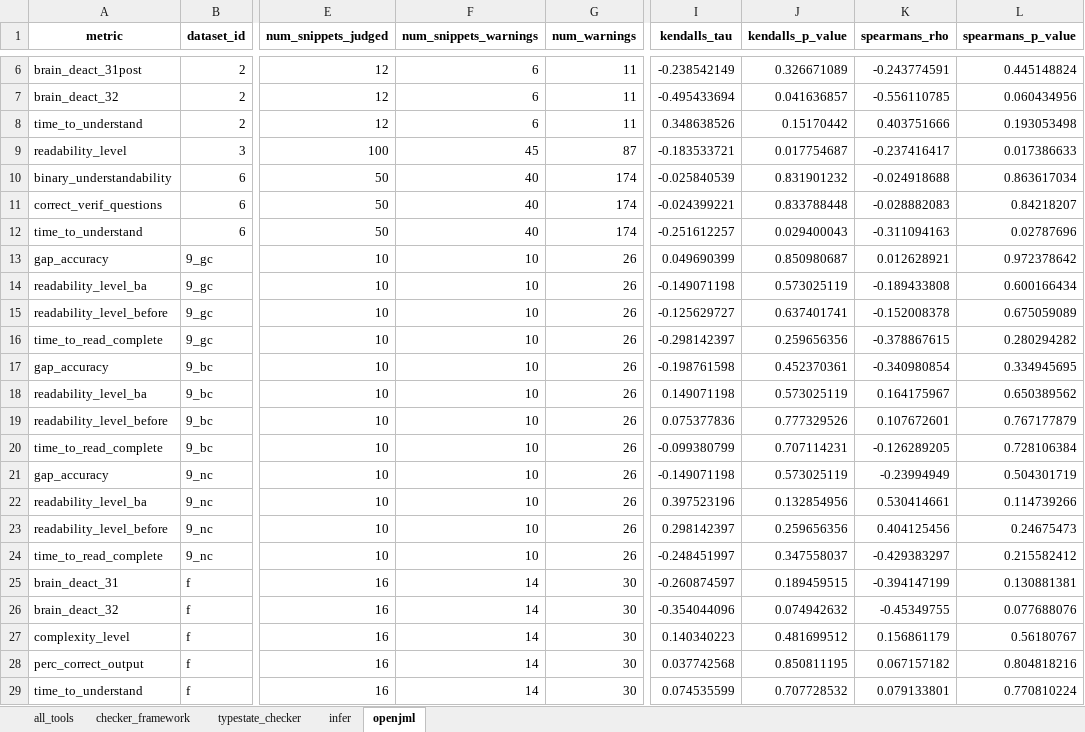
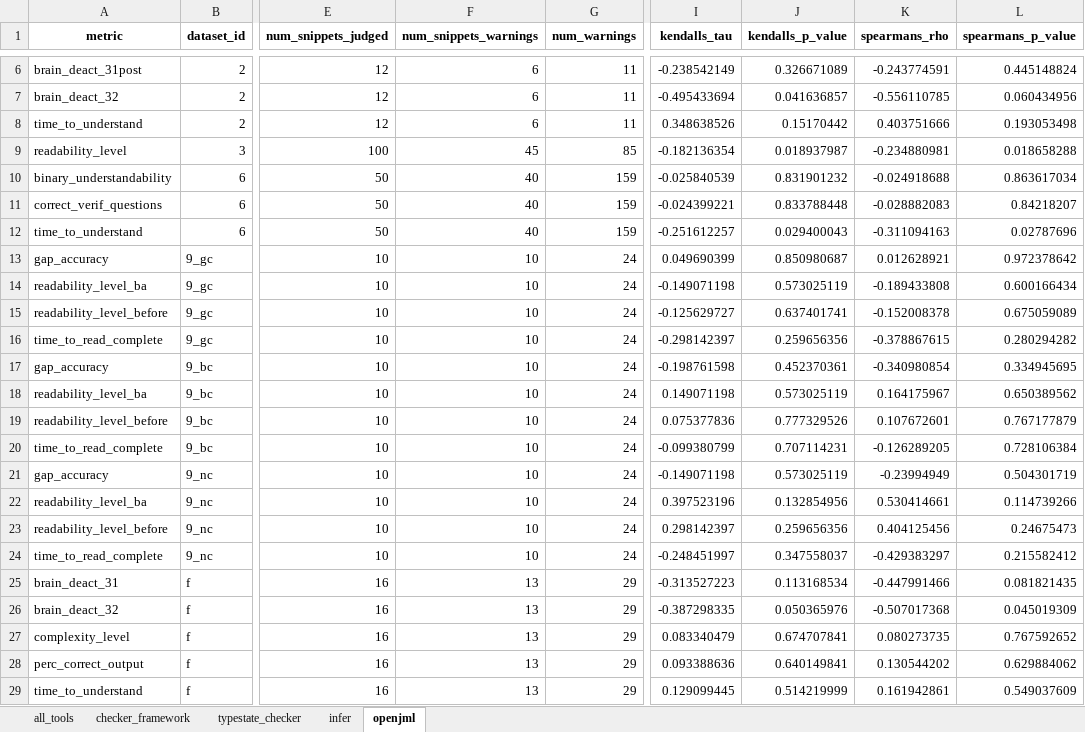
Before and after one commit to sea-lab-wm/complexity-verification-project, an Excel workbook: data/correlation_analysis_timeout_zero.xlsx, sheet openjml, drawn as a sheet; only a part is shown, gaps mark what is left out; values as stored, in another font and other column widths than the file's, no borders; the diff names each change by its address in the sheet, - before the commit and + after, or states it on an @@ line.

Commit message:
Update timeout handling

```diff
--- a/data/correlation_analysis_timeout_zero.xlsx (sheet openjml)
+++ b/data/correlation_analysis_timeout_zero.xlsx (sheet openjml)
-G9 (num_warnings): 87
+G9 (num_warnings): 85
-I9 (kendalls_tau): -0.183533721
+I9 (kendalls_tau): -0.182136354
-J9 (kendalls_p_value): 0.017754687
+J9 (kendalls_p_value): 0.018937987
-K9 (spearmans_rho): -0.237416417
+K9 (spearmans_rho): -0.234880981
-L9 (spearmans_p_value): 0.017386633
+L9 (spearmans_p_value): 0.018658288
-G10:G12 (num_warnings): 174
+G10:G12 (num_warnings): 159
-G13:G24 (num_warnings): 26
+G13:G24 (num_warnings): 24
-F25:F29 (num_snippets_warnings): 14
+F25:F29 (num_snippets_warnings): 13
-G25:G29 (num_warnings): 30
+G25:G29 (num_warnings): 29
-I25 (kendalls_tau): -0.260874597
+I25 (kendalls_tau): -0.313527223
-J25 (kendalls_p_value): 0.189459515
+J25 (kendalls_p_value): 0.113168534
-K25 (spearmans_rho): -0.394147199
+K25 (spearmans_rho): -0.447991466
-L25 (spearmans_p_value): 0.130881381
+L25 (spearmans_p_value): 0.081821435
-I26 (kendalls_tau): -0.354044096
+I26 (kendalls_tau): -0.387298335
-J26 (kendalls_p_value): 0.074942632
+J26 (kendalls_p_value): 0.050365976
-K26 (spearmans_rho): -0.45349755
+K26 (spearmans_rho): -0.507017368
-L26 (spearmans_p_value): 0.077688076
+L26 (spearmans_p_value): 0.045019309
-I27 (kendalls_tau): 0.140340223
+I27 (kendalls_tau): 0.083340479
-J27 (kendalls_p_value): 0.481699512
+J27 (kendalls_p_value): 0.674707841
-K27 (spearmans_rho): 0.156861179
+K27 (spearmans_rho): 0.080273735
-L27 (spearmans_p_value): 0.56180767
+L27 (spearmans_p_value): 0.767592652
-I28 (kendalls_tau): 0.037742568
+I28 (kendalls_tau): 0.093388636
-J28 (kendalls_p_value): 0.850811195
+J28 (kendalls_p_value): 0.640149841
-K28 (spearmans_rho): 0.067157182
+K28 (spearmans_rho): 0.130544202
-L28 (spearmans_p_value): 0.804818216
+L28 (spearmans_p_value): 0.629884062
-I29 (kendalls_tau): 0.074535599
+I29 (kendalls_tau): 0.129099445
-J29 (kendalls_p_value): 0.707728532
+J29 (kendalls_p_value): 0.514219999
-K29 (spearmans_rho): 0.079133801
+K29 (spearmans_rho): 0.161942861
-L29 (spearmans_p_value): 0.770810224
+L29 (spearmans_p_value): 0.549037609
```
Also changed, not shown: sheet all_tools, data/correlation_analysis_timeout_max.xlsx, 4 other files.
